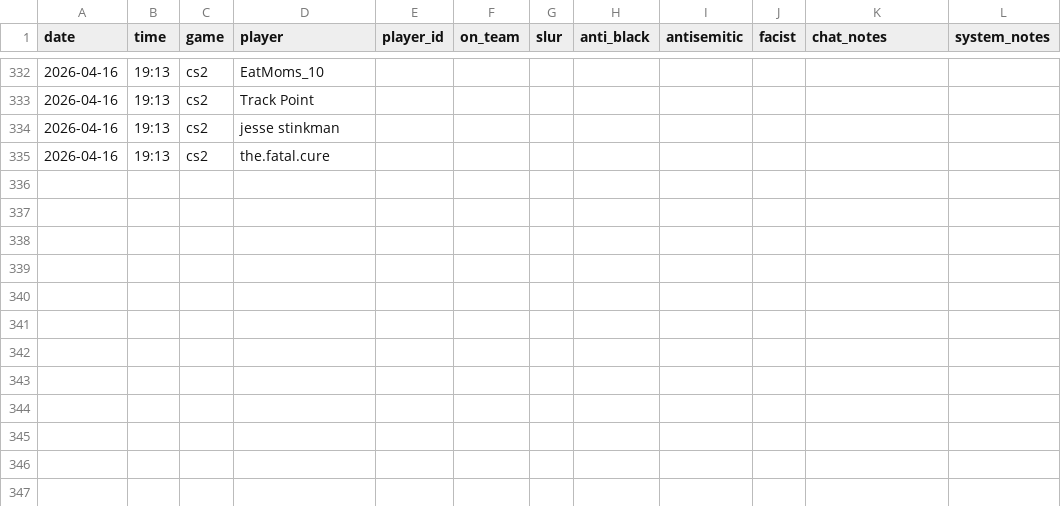
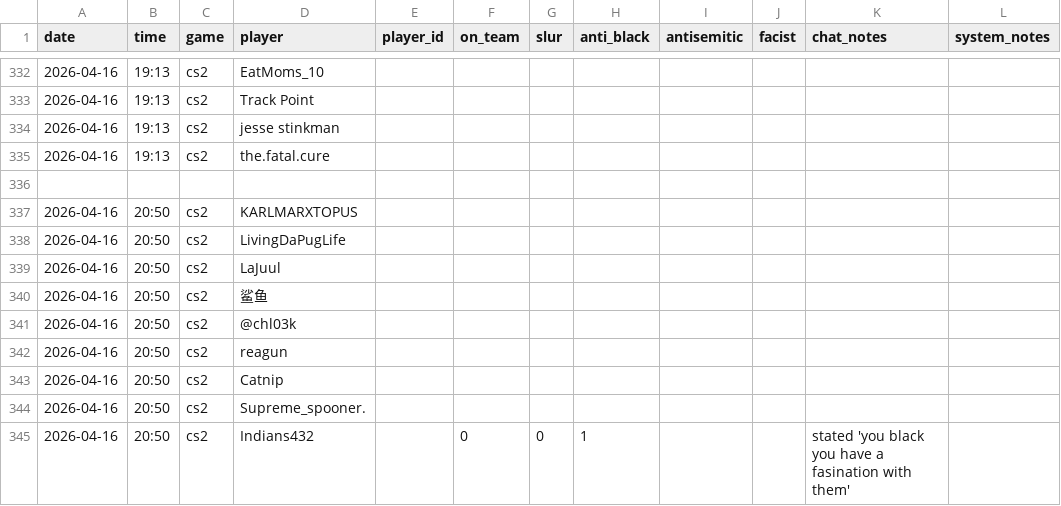
Before and after one commit to jjame21/free-speech-warios, a CSV file: game_stats.csv, drawn as a sheet; only a part is shown, gaps mark what is left out.

Commit message:
📦 +game

```diff
--- a/game_stats.csv
+++ b/game_stats.csv
@@ -335 +335,11 @@ date,time,game,player,player_id,on_team,slur,anti_black,antisemitic,facist,chat_
 2026-04-16,19:13,cs2,"the.fatal.cure",,,,,,,,
+,,,,,,,,,,,
+2026-04-16,20:50,cs2,"KARLMARXTOPUS",,,,,,,,
+2026-04-16,20:50,cs2,"LivingDaPugLife",,,,,,,,
+2026-04-16,20:50,cs2,"LaJuul",,,,,,,,
+2026-04-16,20:50,cs2,"鲨鱼",,,,,,,,
+2026-04-16,20:50,cs2,"@chl03k",,,,,,,,
+2026-04-16,20:50,cs2,"reagun",,,,,,,,
+2026-04-16,20:50,cs2,"Catnip",,,,,,,,
+2026-04-16,20:50,cs2,"Supreme_spooner.",,,,,,,,
+2026-04-16,20:50,cs2,"Indians432",,0,0,1,,,"stated 'you black you have a fasination with them'",
```
